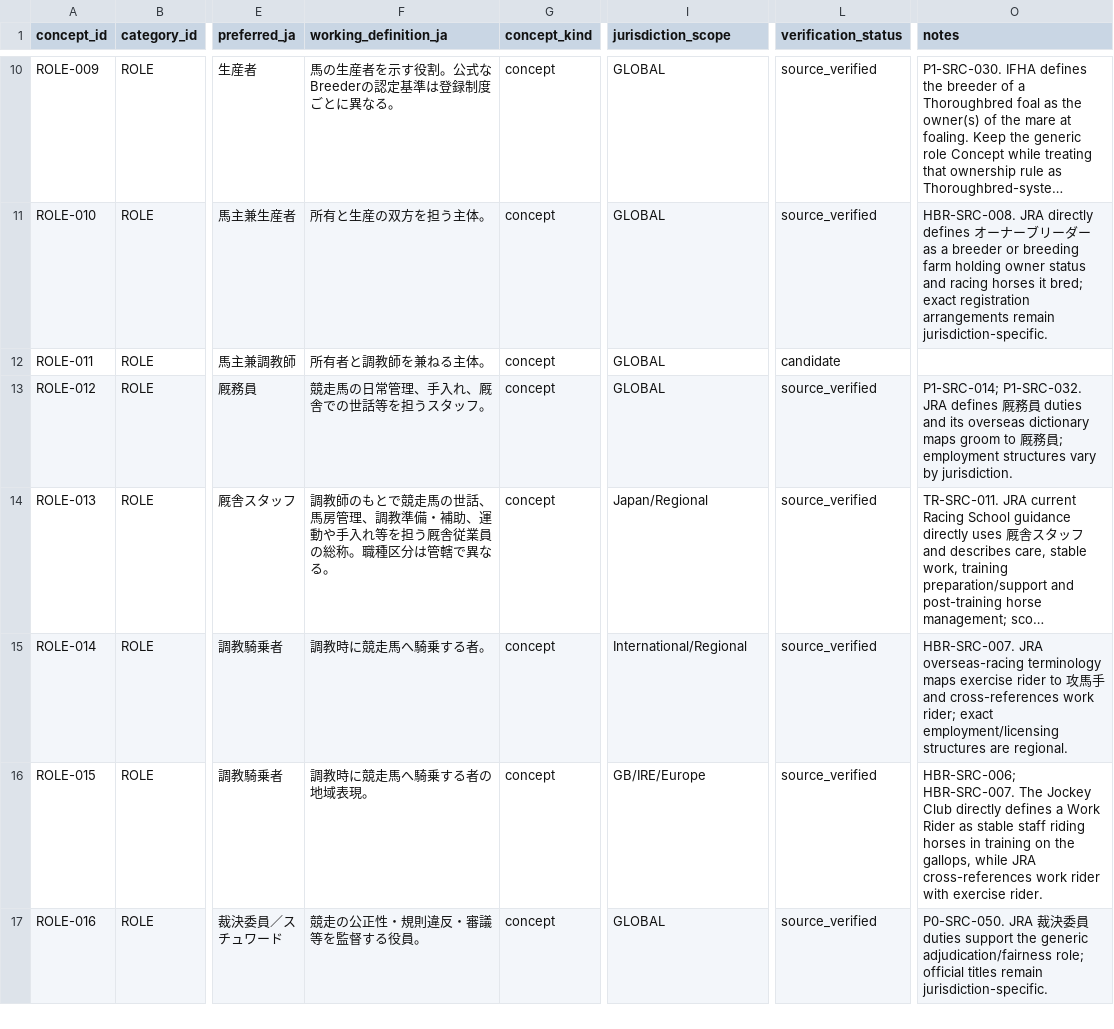
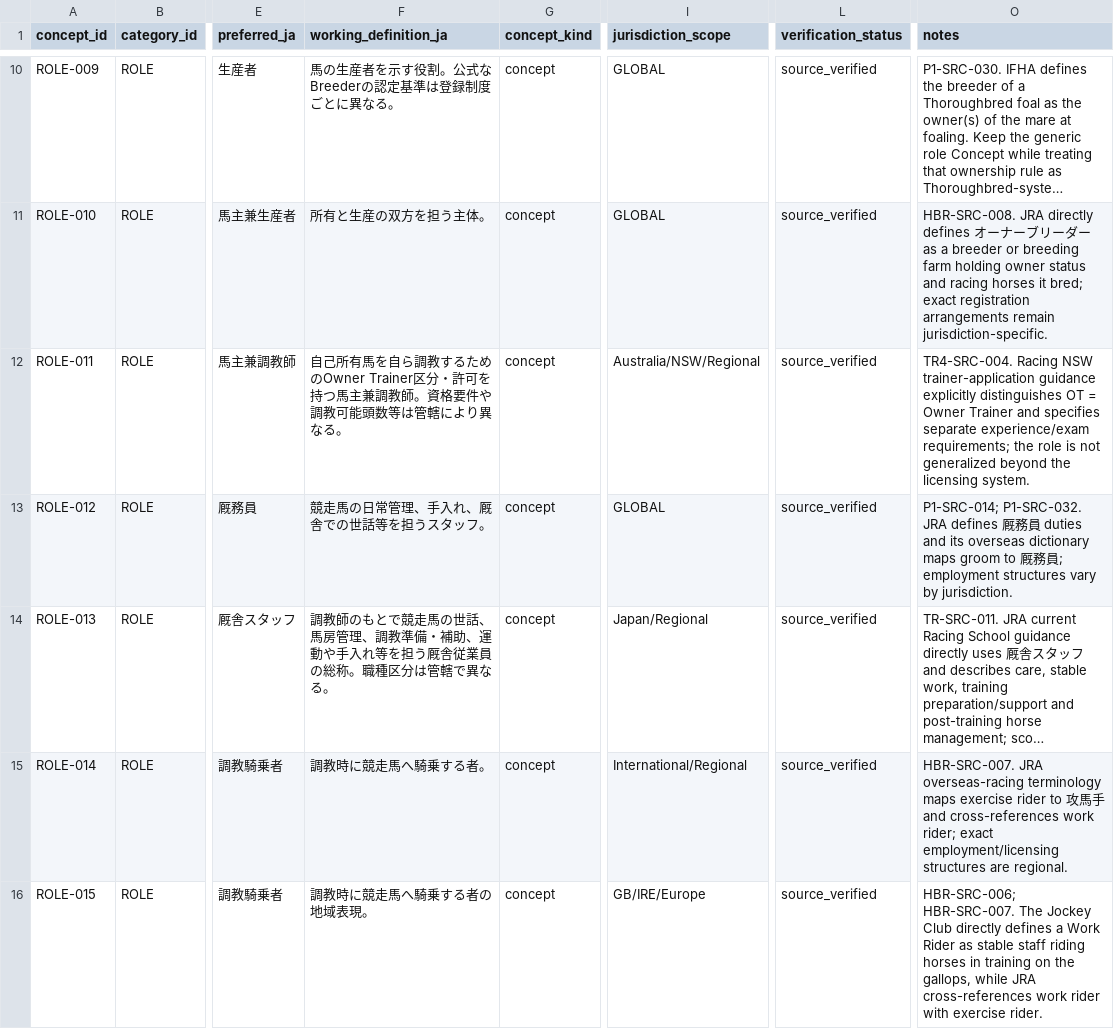
Before and after one commit to badjoke-lab/where-horses-run, a TSV file: data/glossary-master/concepts/06-role.tsv, drawn as a sheet; only a part is shown, gaps mark what is left out; the shorter side is filled out with more unchanged rows; long unchanged cells end in …; the diff names each change by its address in the sheet, - before the commit and + after, or states it on an @@ line.

Commit message:
data: verify owner-trainer role

```diff
--- a/data/glossary-master/concepts/06-role.tsv
+++ b/data/glossary-master/concepts/06-role.tsv
-F12 (working_definition_ja): 所有者と調教師を兼ねる主体。
+F12 (working_definition_ja): 自己所有馬を自ら調教するためのOwner Trainer区分・許可を持つ馬主兼調教師。資格要件や調教可能頭数等は管轄により異なる。
-I12 (jurisdiction_scope): GLOBAL
+I12 (jurisdiction_scope): Australia/NSW/Regional
-L12 (verification_status): candidate
+L12 (verification_status): source_verified
-O12 (notes): (empty)
+O12 (notes): TR4-SRC-004. Racing NSW trainer-application guidance explicitly distinguishes OT = Owner Trainer and specifies separate experience/exam requirements; the role is not generalized beyond the licensing system.
```
